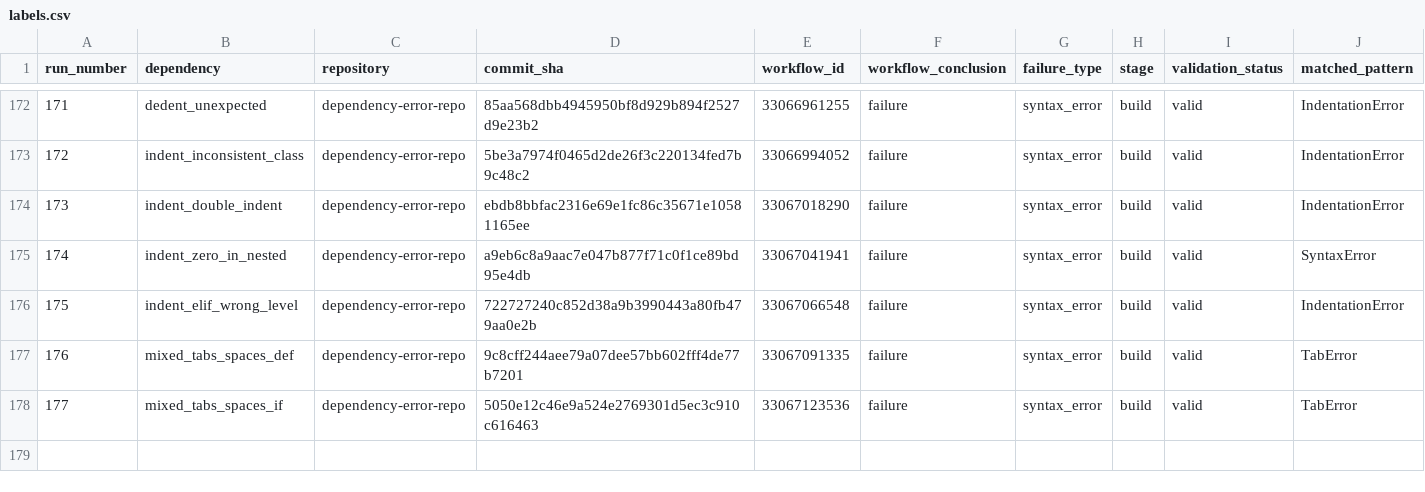
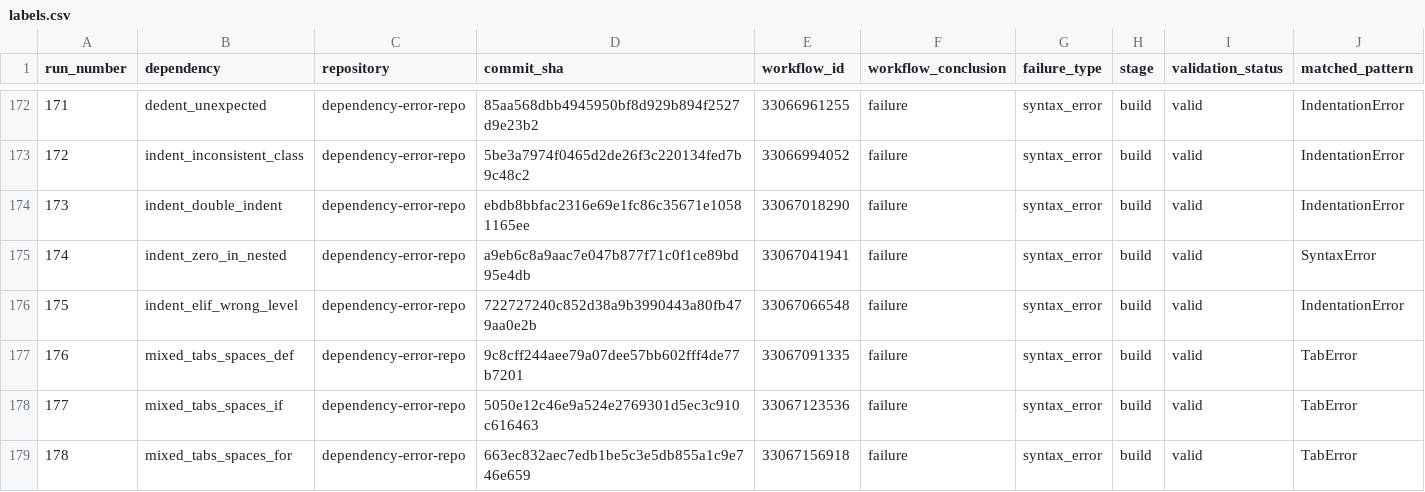
Before and after one commit to DhruvHegde/dependency-error-repo, a CSV file: labels.csv, drawn as a sheet; only a part is shown, gaps mark what is left out; rows hold the shown columns only; the diff names each change by its address in the sheet, - before the commit and + after, or states it on an @@ line.

```diff
--- a/labels.csv
+++ b/labels.csv
+row 179: 178 | mixed_tabs_spaces_for | dependency-error-repo | 663ec832aec7edb1be5c3e5db855a1c9e746e659 | 33067156918 | failure | syntax_error | build | valid | TabError
```
Also changed, not shown: 2 other files.
